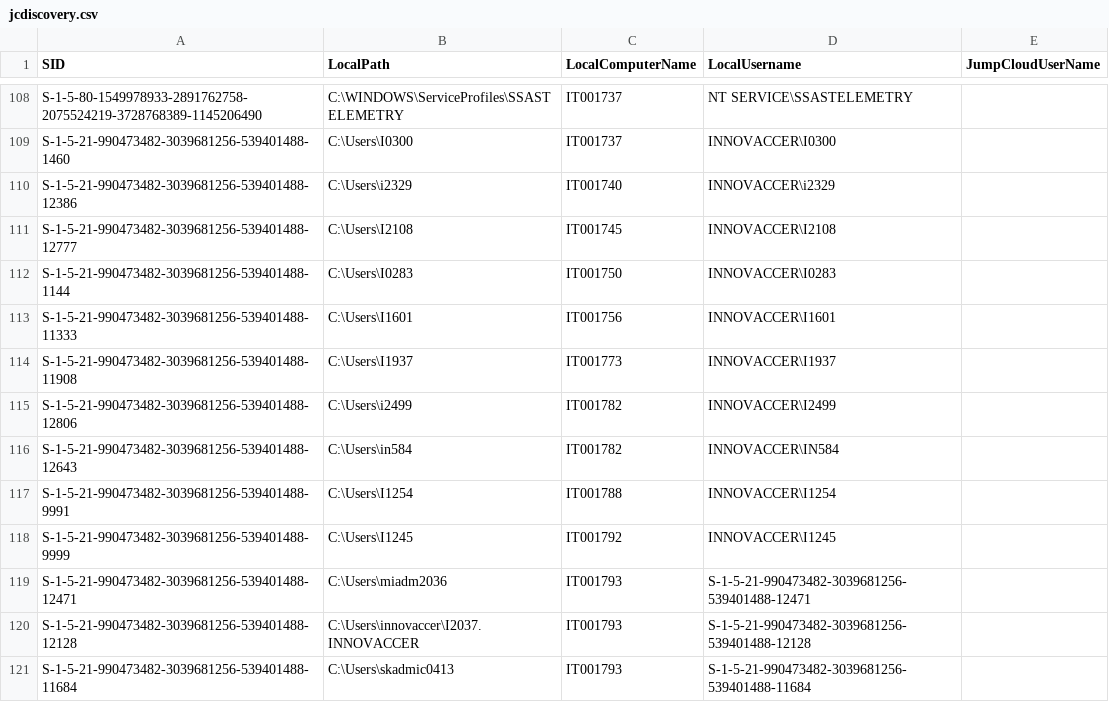
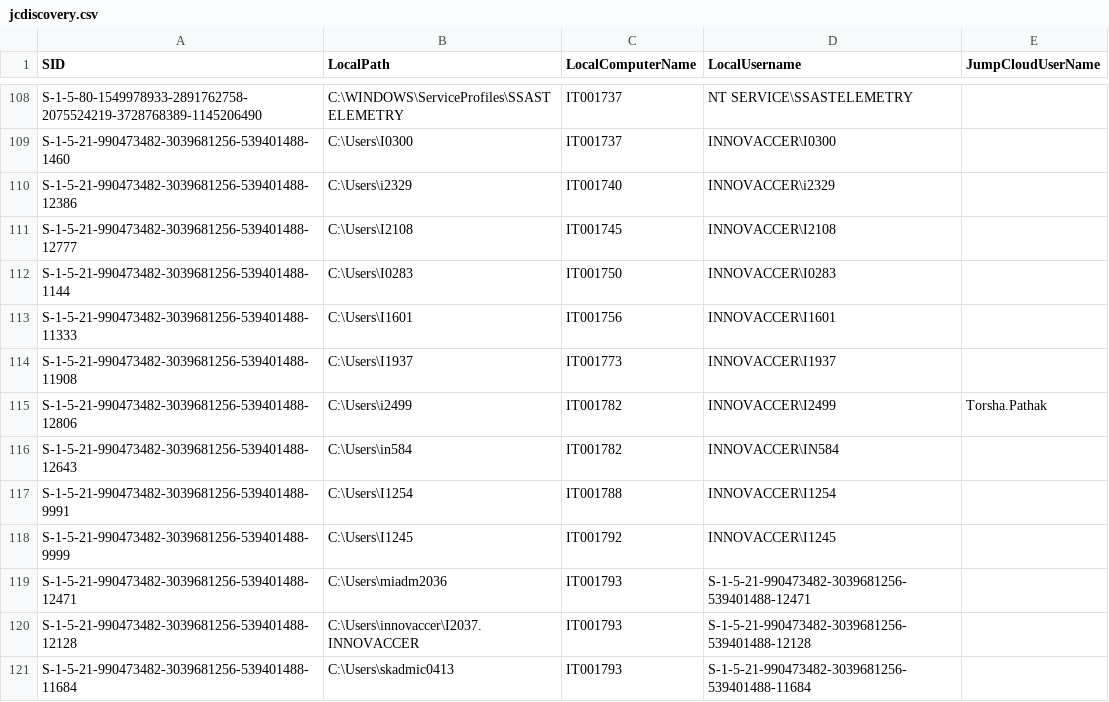
Before and after one commit to Roshniii2689/JumpCloud-ADMU-Discovery, a CSV file: jcdiscovery.csv, drawn as a sheet; only a part is shown, gaps mark what is left out.

Commit message:
Update jcdiscovery.csv

```diff
--- a/jcdiscovery.csv
+++ b/jcdiscovery.csv
@@ -114,3 +114,3 @@
 "S-1-5-21-990473482-3039681256-539401488-11908","C:\Users\I1937","IT001773","INNOVACCER\I1937",""
-"S-1-5-21-990473482-3039681256-539401488-12806","C:\Users\i2499","IT001782","INNOVACCER\I2499",""
+"S-1-5-21-990473482-3039681256-539401488-12806","C:\Users\i2499","IT001782","INNOVACCER\I2499","Torsha.Pathak"
 "S-1-5-21-990473482-3039681256-539401488-12643","C:\Users\in584","IT001782","INNOVACCER\IN584",""
```
